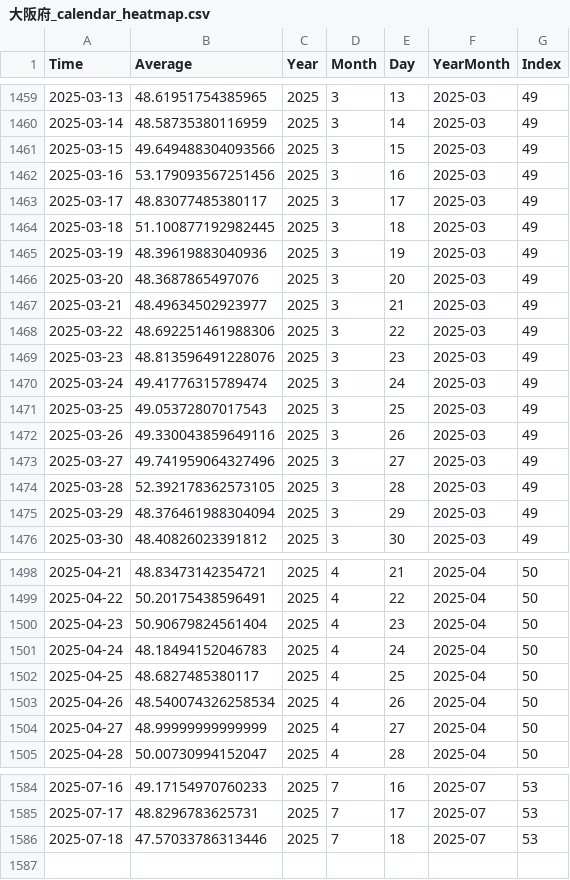
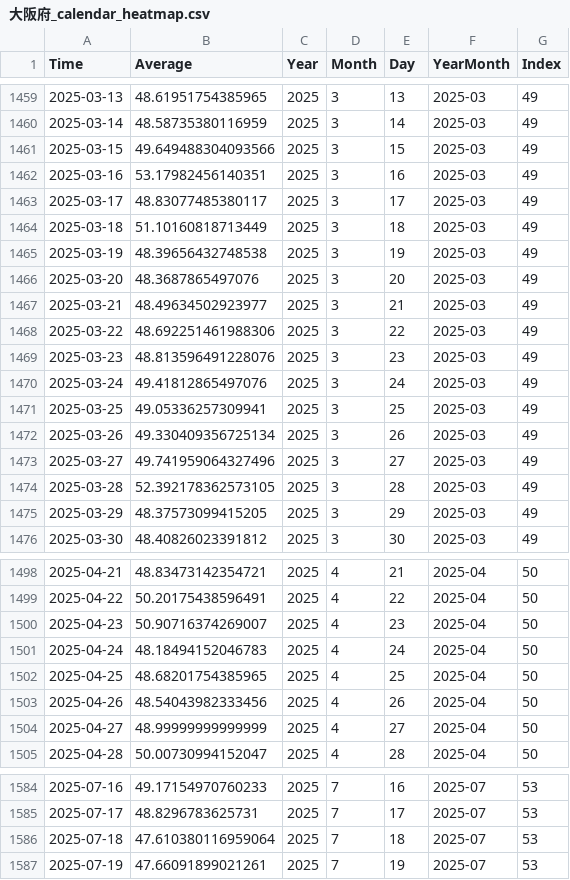
Before and after one commit to NRFormer/NRFormer.github.io, a CSV file: json/data_calender_heatmap/大阪府_calendar_heatmap.csv, drawn as a sheet; only a part is shown, gaps mark what is left out; the diff covers the shown part only.

```diff
--- a/json/data_calender_heatmap/大阪府_calendar_heatmap.csv
+++ b/json/data_calender_heatmap/大阪府_calendar_heatmap.csv
@@ -1461,6 +1461,6 @@ Time,Average,Year,Month,Day,YearMonth,Index
 2025-03-15,49.649488304093566,2025,3,15,2025-03,49
-2025-03-16,53.179093567251456,2025,3,16,2025-03,49
+2025-03-16,53.17982456140351,2025,3,16,2025-03,49
 2025-03-17,48.83077485380117,2025,3,17,2025-03,49
-2025-03-18,51.100877192982445,2025,3,18,2025-03,49
-2025-03-19,48.39619883040936,2025,3,19,2025-03,49
+2025-03-18,51.10160818713449,2025,3,18,2025-03,49
+2025-03-19,48.39656432748538,2025,3,19,2025-03,49
 2025-03-20,48.3687865497076,2025,3,20,2025-03,49
@@ -1469,8 +1469,8 @@ Time,Average,Year,Month,Day,YearMonth,Index
 2025-03-23,48.813596491228076,2025,3,23,2025-03,49
-2025-03-24,49.41776315789474,2025,3,24,2025-03,49
-2025-03-25,49.05372807017543,2025,3,25,2025-03,49
-2025-03-26,49.330043859649116,2025,3,26,2025-03,49
+2025-03-24,49.41812865497076,2025,3,24,2025-03,49
+2025-03-25,49.05336257309941,2025,3,25,2025-03,49
+2025-03-26,49.330409356725134,2025,3,26,2025-03,49
 2025-03-27,49.741959064327496,2025,3,27,2025-03,49
 2025-03-28,52.392178362573105,2025,3,28,2025-03,49
-2025-03-29,48.376461988304094,2025,3,29,2025-03,49
+2025-03-29,48.37573099415205,2025,3,29,2025-03,49
 2025-03-30,48.40826023391812,2025,3,30,2025-03,49
@@ -1499,6 +1499,6 @@ Time,Average,Year,Month,Day,YearMonth,Index
 2025-04-22,50.20175438596491,2025,4,22,2025-04,50
-2025-04-23,50.90679824561404,2025,4,23,2025-04,50
+2025-04-23,50.90716374269007,2025,4,23,2025-04,50
 2025-04-24,48.18494152046783,2025,4,24,2025-04,50
-2025-04-25,48.6827485380117,2025,4,25,2025-04,50
-2025-04-26,48.540074326258534,2025,4,26,2025-04,50
+2025-04-25,48.68201754385965,2025,4,25,2025-04,50
+2025-04-26,48.54043982333456,2025,4,26,2025-04,50
 2025-04-27,48.99999999999999,2025,4,27,2025-04,50
@@ -1585,2 +1585,3 @@ Time,Average,Year,Month,Day,YearMonth,Index
 2025-07-17,48.8296783625731,2025,7,17,2025-07,53
-2025-07-18,47.57033786313446,2025,7,18,2025-07,53
+2025-07-18,47.610380116959064,2025,7,18,2025-07,53
+2025-07-19,47.66091899021261,2025,7,19,2025-07,53
```
Also changed, not shown: 14 edited cells elsewhere in this file, json/data_calender_heatmap/宮崎県_calendar_heatmap.csv, json/data_calender_heatmap/富山県_calendar_heatmap.csv, 56 other files.
